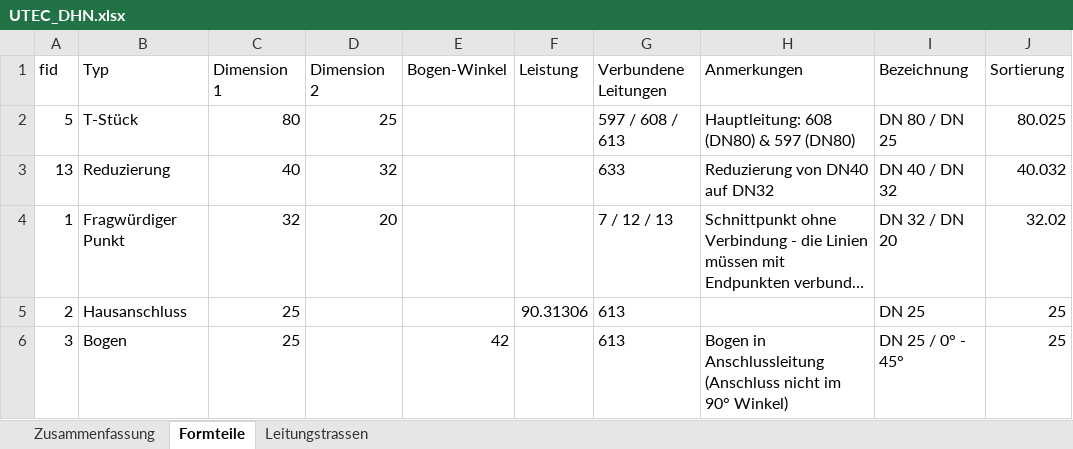
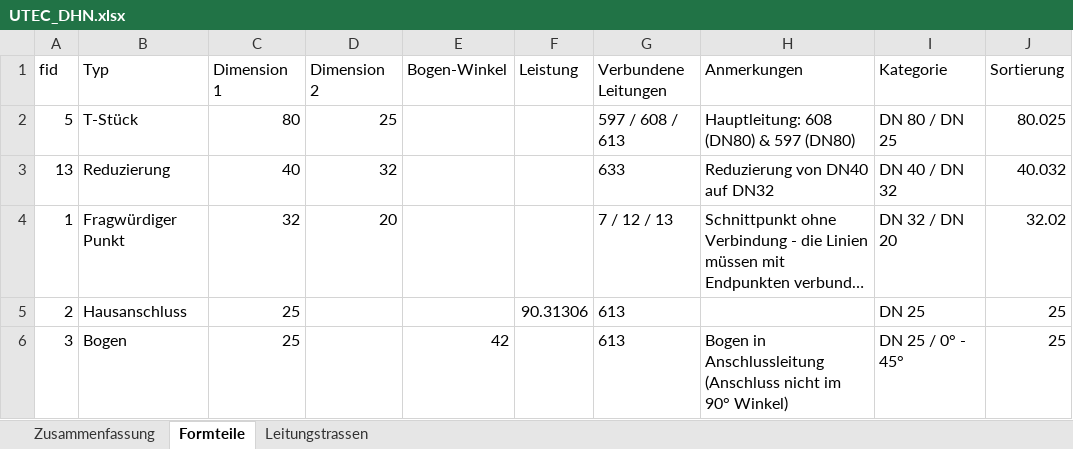
Before and after one commit to UTEC-GmbH/QGIS-Plugin_DHN, an Excel workbook: resources/templates/UTEC_DHN.xlsx, sheet Formteile, drawn as a sheet; long unchanged cells end in …; values as stored, in another font and other column widths than the file's, no borders; table styles not drawn; the diff names each change by its address in the sheet, - before the commit and + after, or states it on an @@ line.

```diff
--- a/resources/templates/UTEC_DHN.xlsx (sheet Formteile)
+++ b/resources/templates/UTEC_DHN.xlsx (sheet Formteile)
-I1: Bezeichnung
+I1: Kategorie
```
Also changed, not shown: 3 other files.
